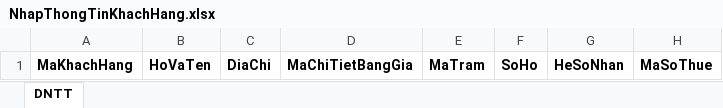
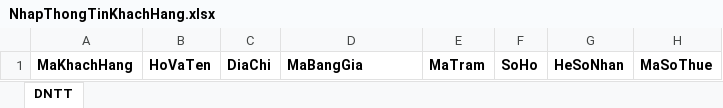
Before and after one commit to quocthang0507/QuanLyDienNang, an Excel workbook: QuanLyDienNang/Templates/NhapThongTinKhachHang.xlsx, sheet DNTT, drawn as a sheet; only a part is shown; values as stored, in another font and other column widths than the file's, no borders; the diff names each change by its address in the sheet, - before the commit and + after, or states it on an @@ line.

```diff
--- a/QuanLyDienNang/Templates/NhapThongTinKhachHang.xlsx (sheet DNTT)
+++ b/QuanLyDienNang/Templates/NhapThongTinKhachHang.xlsx (sheet DNTT)
-D1: MaChiTietBangGia
+D1: MaBangGia
```
Also changed, not shown: QuanLyDienNang/Templates/NhapThongTinKhachHang_Sample.xlsx, 22 other files.
